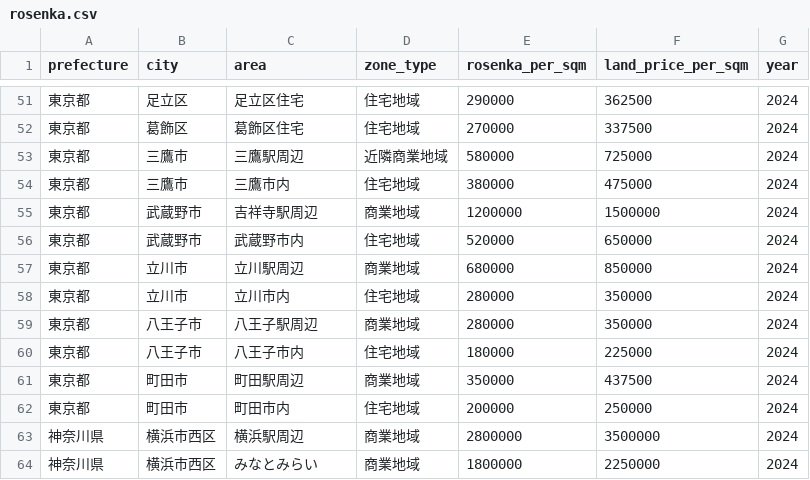
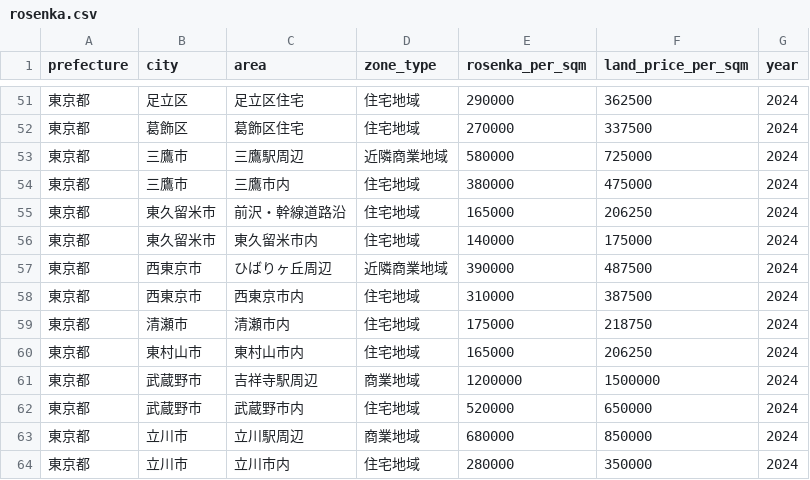
Before and after one commit to koki-187/my-agent-much-Claudecord, a CSV file: app/data/rosenka.csv, drawn as a sheet; only a part is shown, gaps mark what is left out; the shorter side is filled out with more unchanged rows.

```diff
--- a/app/data/rosenka.csv
+++ b/app/data/rosenka.csv
@@ -54,2 +54,8 @@ prefecture,city,area,zone_type,rosenka_per_sqm,land_price_per_sqm,year
 東京都,三鷹市,三鷹市内,住宅地域,380000,475000,2024
+東京都,東久留米市,前沢・幹線道路沿,住宅地域,165000,206250,2024
+東京都,東久留米市,東久留米市内,住宅地域,140000,175000,2024
+東京都,西東京市,ひばりヶ丘周辺,近隣商業地域,390000,487500,2024
+東京都,西東京市,西東京市内,住宅地域,310000,387500,2024
+東京都,清瀬市,清瀬市内,住宅地域,175000,218750,2024
+東京都,東村山市,東村山市内,住宅地域,165000,206250,2024
 東京都,武蔵野市,吉祥寺駅周辺,商業地域,1200000,1500000,2024
```
Also changed, not shown: app/data/area_trends.csv, 6 other files.
